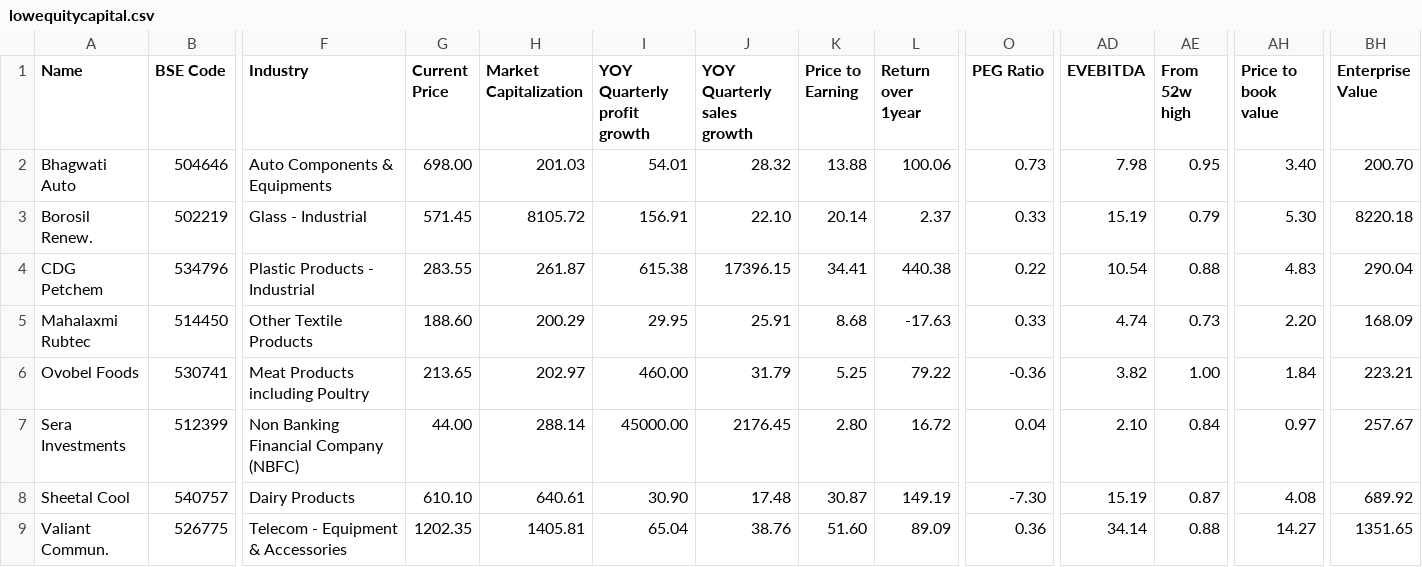
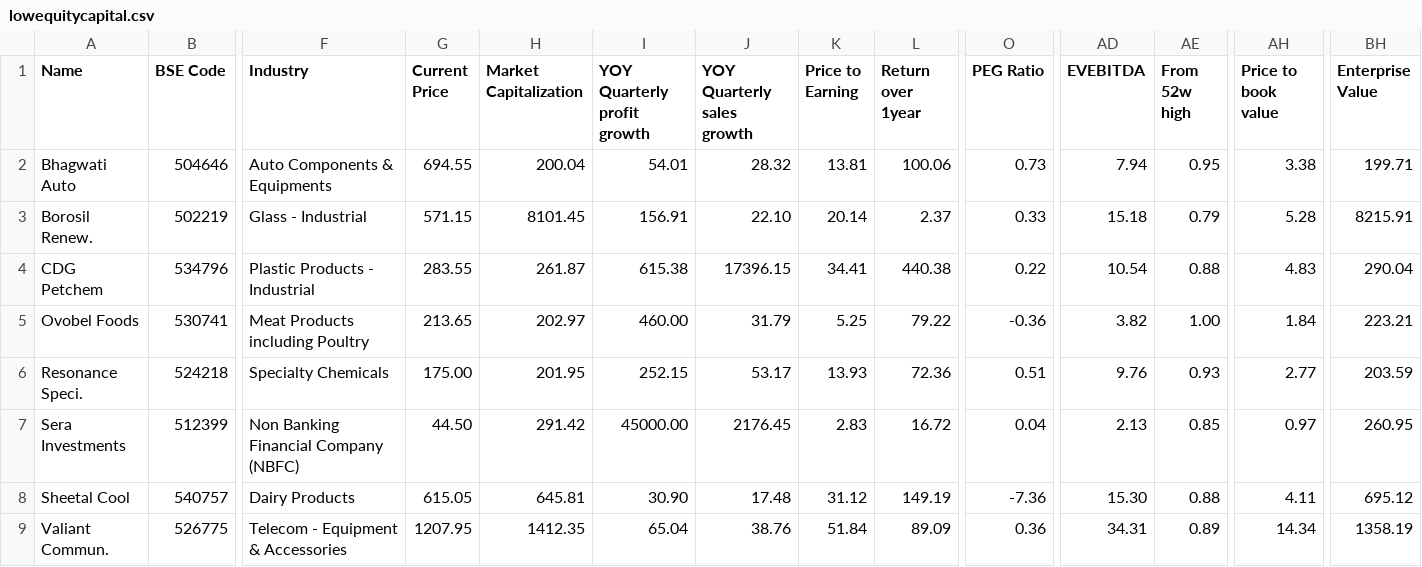
Before and after one commit to radhevrishi/market-cockpit, a CSV file: frontend/public/data/screener/lowequitycapital.csv, drawn as a sheet; only a part is shown, gaps mark what is left out; removed rows and columns are numbered as before the commit, all else as after; rows hold the shown columns only; the diff names each change by its address in the sheet, - before the commit and + after, or states it on an @@ line.

```diff
--- a/frontend/public/data/screener/lowequitycapital.csv
+++ b/frontend/public/data/screener/lowequitycapital.csv
-G2 (Current Price): 698.00
+G2 (Current Price): 694.55
-H2 (Market Capitalization): 201.03
+H2 (Market Capitalization): 200.04
-K2 (Price to Earning): 13.88
+K2 (Price to Earning): 13.81
-AD2 (EVEBITDA): 7.98
+AD2 (EVEBITDA): 7.94
-AH2 (Price to book value): 3.40
+AH2 (Price to book value): 3.38
-BH2 (Enterprise Value): 200.70
+BH2 (Enterprise Value): 199.71
-G3 (Current Price): 571.45
+G3 (Current Price): 571.15
-H3 (Market Capitalization): 8105.72
+H3 (Market Capitalization): 8101.45
-AD3 (EVEBITDA): 15.19
+AD3 (EVEBITDA): 15.18
-AH3 (Price to book value): 5.30
+AH3 (Price to book value): 5.28
-BH3 (Enterprise Value): 8220.18
+BH3 (Enterprise Value): 8215.91
-row 5: Mahalaxmi Rubtec | 514450 | Other Textile Products | 188.60 | 200.29 | 29.95 | 25.91 | 8.68 | -17.63 | 0.33 | 4.74 | 0.73 | 2.20 | 168.09
+row 6: Resonance Speci. | 524218 | Specialty Chemicals | 175.00 | 201.95 | 252.15 | 53.17 | 13.93 | 72.36 | 0.51 | 9.76 | 0.93 | 2.77 | 203.59
-G7 (Current Price): 44.00
+G7 (Current Price): 44.50
-H7 (Market Capitalization): 288.14
+H7 (Market Capitalization): 291.42
-K7 (Price to Earning): 2.80
+K7 (Price to Earning): 2.83
-AD7 (EVEBITDA): 2.10
+AD7 (EVEBITDA): 2.13
-AE7 (From 52w high): 0.84
+AE7 (From 52w high): 0.85
-BH7 (Enterprise Value): 257.67
+BH7 (Enterprise Value): 260.95
-G8 (Current Price): 610.10
+G8 (Current Price): 615.05
-H8 (Market Capitalization): 640.61
+H8 (Market Capitalization): 645.81
-K8 (Price to Earning): 30.87
+K8 (Price to Earning): 31.12
-O8 (PEG Ratio): -7.30
+O8 (PEG Ratio): -7.36
-AD8 (EVEBITDA): 15.19
+AD8 (EVEBITDA): 15.30
-AE8 (From 52w high): 0.87
+AE8 (From 52w high): 0.88
-AH8 (Price to book value): 4.08
+AH8 (Price to book value): 4.11
-BH8 (Enterprise Value): 689.92
+BH8 (Enterprise Value): 695.12
-G9 (Current Price): 1202.35
+G9 (Current Price): 1207.95
-H9 (Market Capitalization): 1405.81
+H9 (Market Capitalization): 1412.35
-K9 (Price to Earning): 51.60
+K9 (Price to Earning): 51.84
-AD9 (EVEBITDA): 34.14
+AD9 (EVEBITDA): 34.31
-AE9 (From 52w high): 0.88
+AE9 (From 52w high): 0.89
-AH9 (Price to book value): 14.27
+AH9 (Price to book value): 14.34
-BH9 (Enterprise Value): 1351.65
+BH9 (Enterprise Value): 1358.19
```
Also changed, not shown: frontend/public/data/screener/capex.csv, frontend/public/data/screener/ipobases.csv, 17 other files.
